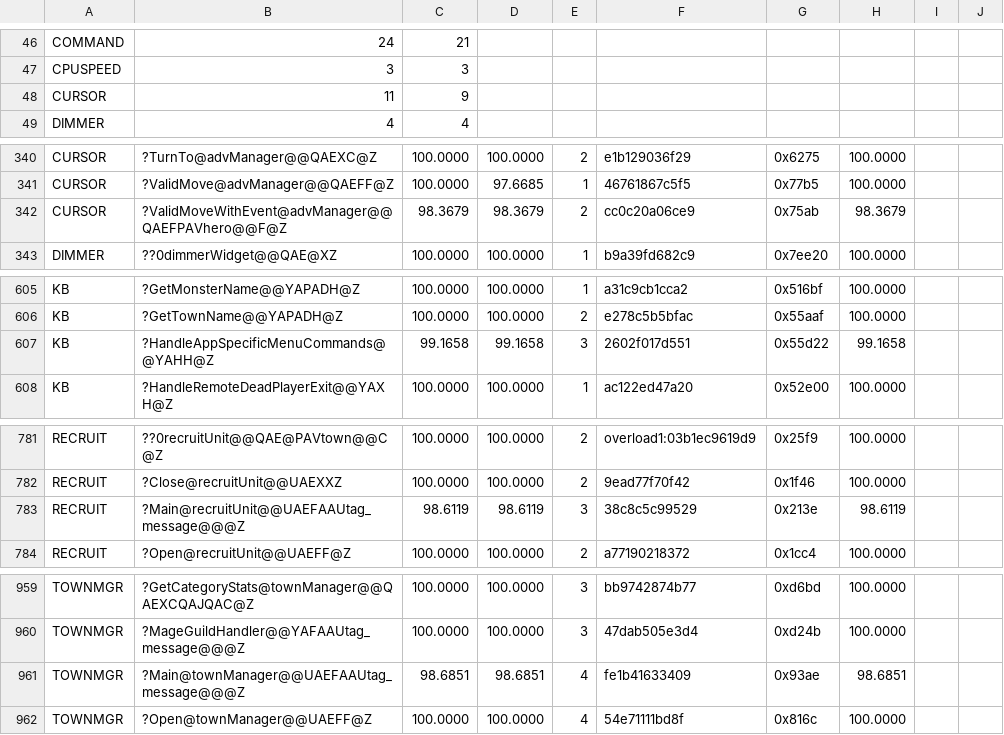
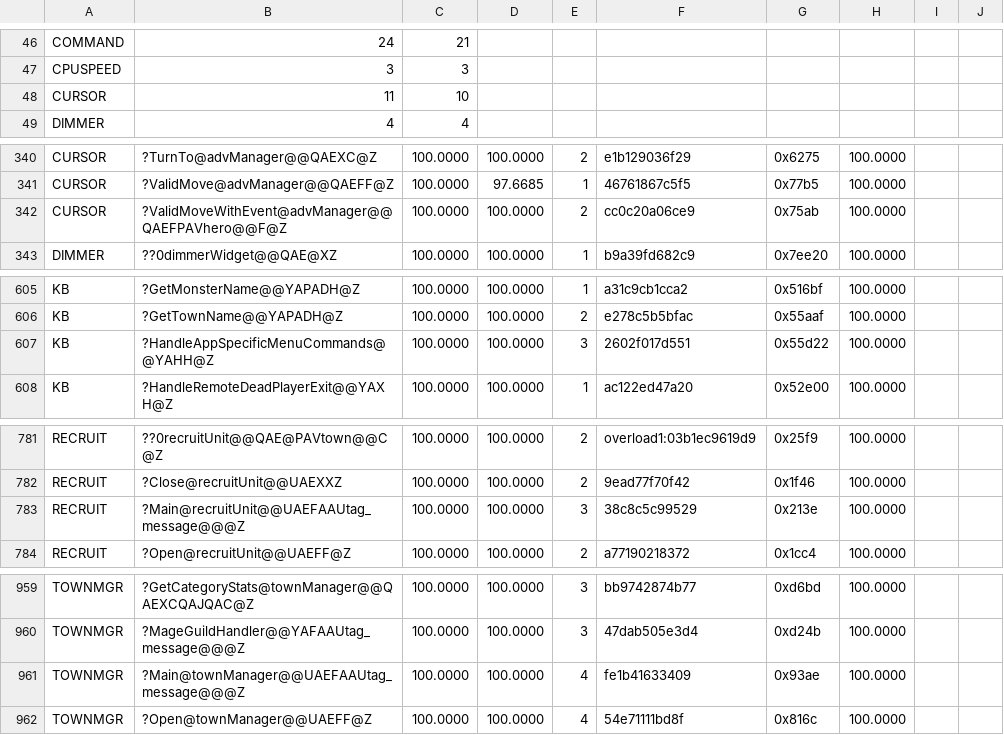
Before and after one commit to sushi-shi/homm1-decomp, a TSV file: config/match_baseline.tsv, drawn as a sheet; only a part is shown, gaps mark what is left out; the diff covers the shown part only.

```diff
--- a/config/match_baseline.tsv
+++ b/config/match_baseline.tsv
@@ -47,3 +47,3 @@ COMMAND	24	21
 CPUSPEED	3	3
-CURSOR	11	9
+CURSOR	11	10
 DIMMER	4	4
@@ -341,3 +341,3 @@ CURSOR	?TurnTo@advManager@@QAEXC@Z	100.0000	100.0000	2	e1b129036f29	0x6275	100.0
 CURSOR	?ValidMove@advManager@@QAEFF@Z	100.0000	97.6685	1	46761867c5f5	0x77b5	100.0000	
-CURSOR	?ValidMoveWithEvent@advManager@@QAEFPAVhero@@F@Z	98.3679	98.3679	2	cc0c20a06ce9	0x75ab	98.3679	
+CURSOR	?ValidMoveWithEvent@advManager@@QAEFPAVhero@@F@Z	100.0000	100.0000	2	cc0c20a06ce9	0x75ab	100.0000	
 DIMMER	??0dimmerWidget@@QAE@XZ	100.0000	100.0000	1	b9a39fd682c9	0x7ee20	100.0000	
@@ -606,3 +606,3 @@ KB	?GetMonsterName@@YAPADH@Z	100.0000	100.0000	1	a31c9cb1cca2	0x516bf	100.0000
 KB	?GetTownName@@YAPADH@Z	100.0000	100.0000	2	e278c5b5bfac	0x55aaf	100.0000	
-KB	?HandleAppSpecificMenuCommands@@YAHH@Z	99.1658	99.1658	3	2602f017d551	0x55d22	99.1658	
+KB	?HandleAppSpecificMenuCommands@@YAHH@Z	100.0000	100.0000	3	2602f017d551	0x55d22	100.0000	
 KB	?HandleRemoteDeadPlayerExit@@YAXH@Z	100.0000	100.0000	1	ac122ed47a20	0x52e00	100.0000	
@@ -782,3 +782,3 @@ RECRUIT	??0recruitUnit@@QAE@PAVtown@@C@Z	100.0000	100.0000	2	overload1:03b1ec961
 RECRUIT	?Close@recruitUnit@@UAEXXZ	100.0000	100.0000	2	9ead77f70f42	0x1f46	100.0000	
-RECRUIT	?Main@recruitUnit@@UAEFAAUtag_message@@@Z	98.6119	98.6119	3	38c8c5c99529	0x213e	98.6119	
+RECRUIT	?Main@recruitUnit@@UAEFAAUtag_message@@@Z	100.0000	100.0000	3	38c8c5c99529	0x213e	100.0000	
 RECRUIT	?Open@recruitUnit@@UAEFF@Z	100.0000	100.0000	2	a77190218372	0x1cc4	100.0000	
@@ -960,3 +960,3 @@ TOWNMGR	?GetCategoryStats@townManager@@QAEXCQAJQAC@Z	100.0000	100.0000	3	bb97428
 TOWNMGR	?MageGuildHandler@@YAFAAUtag_message@@@Z	100.0000	100.0000	3	47dab505e3d4	0xd24b	100.0000	
-TOWNMGR	?Main@townManager@@UAEFAAUtag_message@@@Z	98.6851	98.6851	4	fe1b41633409	0x93ae	98.6851	
+TOWNMGR	?Main@townManager@@UAEFAAUtag_message@@@Z	100.0000	100.0000	4	fe1b41633409	0x93ae	100.0000	
 TOWNMGR	?Open@townManager@@UAEFF@Z	100.0000	100.0000	4	54e71111bd8f	0x816c	100.0000	
```
Also changed, not shown: 3 edited cells elsewhere in this file, 1 other file.
